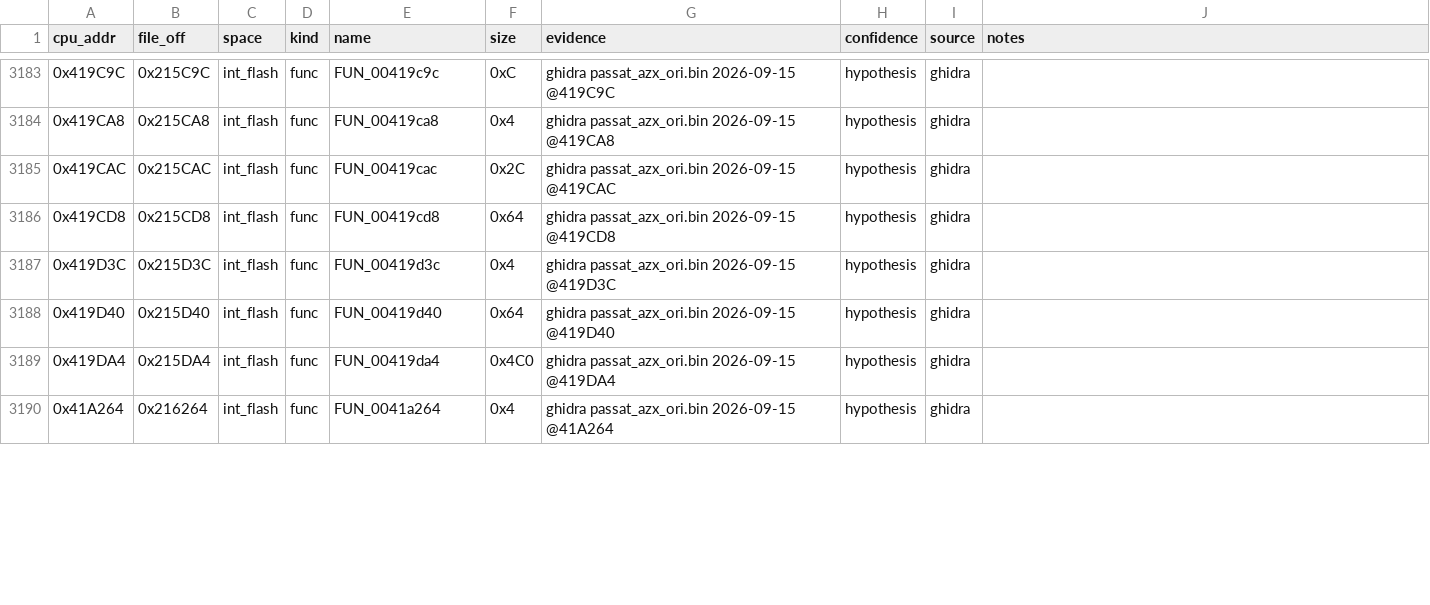
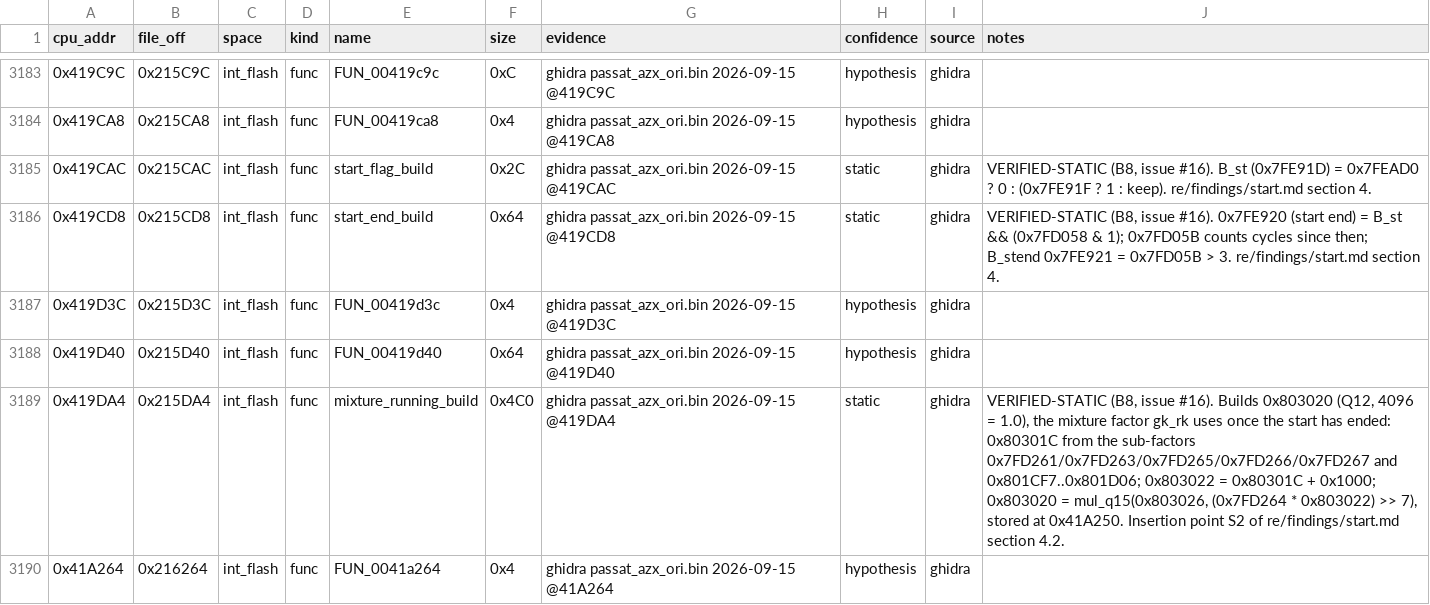
Before and after one commit to Cakku/ecu_azx, a CSV file: re/ghidra_export/functions.csv, drawn as a sheet; only a part is shown, gaps mark what is left out; the diff covers the shown part only.

```diff
--- a/re/ghidra_export/functions.csv
+++ b/re/ghidra_export/functions.csv
@@ -3184,7 +3184,7 @@ cpu_addr,file_off,space,kind,name,size,evidence,confidence,source,notes
 0x419CA8,0x215CA8,int_flash,func,FUN_00419ca8,0x4,ghidra passat_azx_ori.bin 2026-09-15 @419CA8,hypothesis,ghidra,
-0x419CAC,0x215CAC,int_flash,func,FUN_00419cac,0x2C,ghidra passat_azx_ori.bin 2026-09-15 @419CAC,hypothesis,ghidra,
-0x419CD8,0x215CD8,int_flash,func,FUN_00419cd8,0x64,ghidra passat_azx_ori.bin 2026-09-15 @419CD8,hypothesis,ghidra,
+0x419CAC,0x215CAC,int_flash,func,start_flag_build,0x2C,ghidra passat_azx_ori.bin 2026-09-15 @419CAC,static,ghidra,"VERIFIED-STATIC (B8, issue #16). B_st (0x7FE91D) = 0x7FEAD0 ? 0 : (0x7FE91F ? 1 : keep). re/findings/start.md section 4."
+0x419CD8,0x215CD8,int_flash,func,start_end_build,0x64,ghidra passat_azx_ori.bin 2026-09-15 @419CD8,static,ghidra,"VERIFIED-STATIC (B8, issue #16). 0x7FE920 (start end) = B_st && (0x7FD058 & 1); 0x7FD05B counts cycles since then; B_stend 0x7FE921 = 0x7FD05B > 3. re/findings/start.md section 4."
 0x419D3C,0x215D3C,int_flash,func,FUN_00419d3c,0x4,ghidra passat_azx_ori.bin 2026-09-15 @419D3C,hypothesis,ghidra,
 0x419D40,0x215D40,int_flash,func,FUN_00419d40,0x64,ghidra passat_azx_ori.bin 2026-09-15 @419D40,hypothesis,ghidra,
-0x419DA4,0x215DA4,int_flash,func,FUN_00419da4,0x4C0,ghidra passat_azx_ori.bin 2026-09-15 @419DA4,hypothesis,ghidra,
+0x419DA4,0x215DA4,int_flash,func,mixture_running_build,0x4C0,ghidra passat_azx_ori.bin 2026-09-15 @419DA4,static,ghidra,"VERIFIED-STATIC (B8, issue #16). Builds 0x803020 (Q12, 4096 = 1.0), the mixture factor gk_rk uses once the start has ended: 0x80301C from the sub-factors 0x7FD261/0x7FD263/0x7FD265/0x7FD266/0x7FD267 and 0x801CF7..0x801D06; 0x803022 = 0x80301C + 0x1000; 0x803020 = mul_q15(0x803026, (0x7FD264 * 0x803022) >> 7), stored at 0x41A250. Insertion point S2 of re/findings/start.md section 4.2."
 0x41A264,0x216264,int_flash,func,FUN_0041a264,0x4,ghidra passat_azx_ori.bin 2026-09-15 @41A264,hypothesis,ghidra,
```
Also changed, not shown: 34 edited cells elsewhere in this file, re/calibration_draft.csv, 5 other files.
